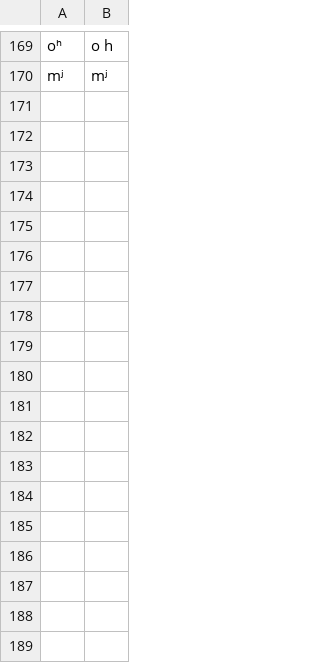
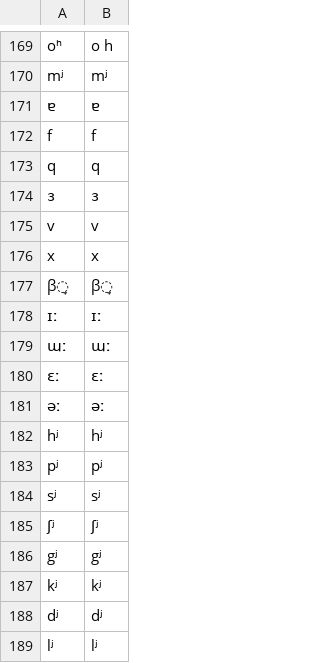
Before and after one commit to lexibank/amazonianvoices, a TSV file: etc/orthography.tsv, drawn as a sheet; only a part is shown, gaps mark what is left out.

```diff
--- a/etc/orthography.tsv
+++ b/etc/orthography.tsv
@@ -170 +170,20 @@ oʰ	o h
 mʲ	mʲ
+ɐ	ɐ
+f	f
+q	q
+ɜ	ɜ
+v	v
+x	x
+β̞	β̞
+ɪː	ɪː
+ɯː	ɯː
+ɛː	ɛː
+əː	əː
+hʲ	hʲ
+pʲ	pʲ
+sʲ	sʲ
+ʃʲ	ʃʲ
+gʲ	gʲ
+kʲ	kʲ
+dʲ	dʲ
+lʲ	lʲ
```
Also changed, not shown: cldf/forms.csv, raw/csv/amahuaca/data.csv, 12 other files.
